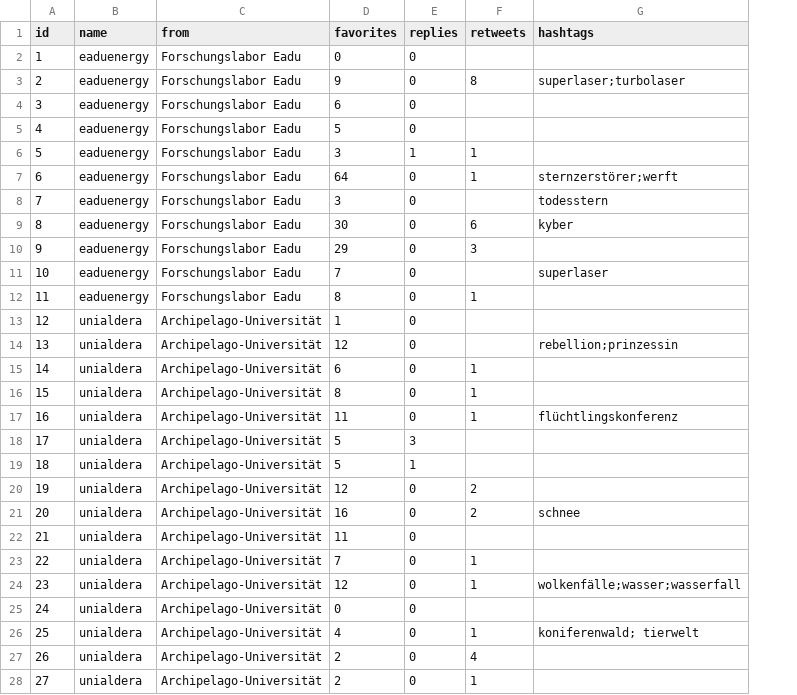
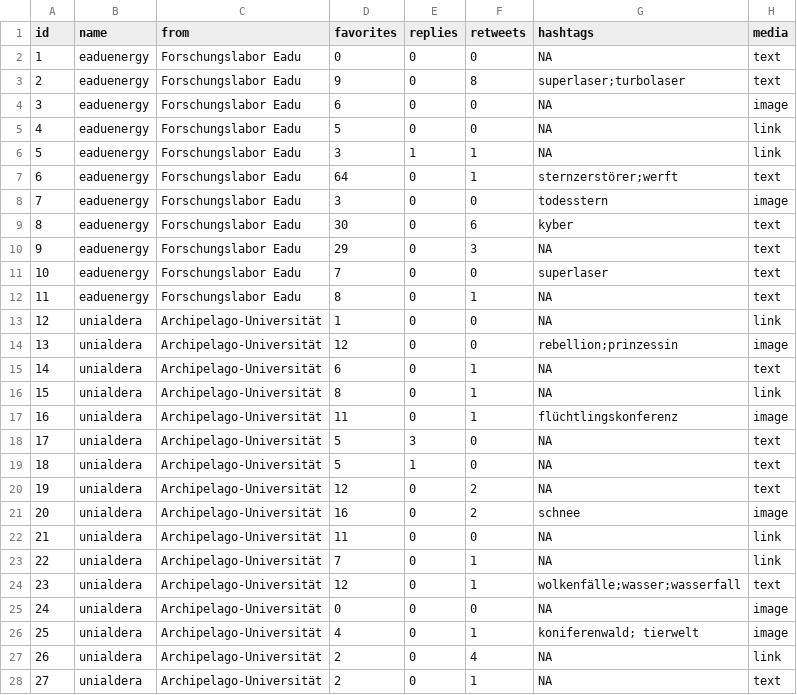
Before and after one commit to strohne/cm, a CSV file: 05_programmierung/5_1_R/example-tweets.csv, drawn as a sheet; only a part is shown; the diff covers the shown part only; the diff names each change by its address in the sheet, - before the commit and + after, or states it on an @@ line.

```diff
--- a/05_programmierung/5_1_R/example-tweets.csv
+++ b/05_programmierung/5_1_R/example-tweets.csv
+column H (media), rows 2-28: text | text | image | link | link | text | image | text | text | text | text | link | image | text | link | image | text | text | text | image | link | link | text | image | image | link | text
-F2 (retweets): (empty)
+F2 (retweets): 0
-G2 (hashtags): (empty)
+G2 (hashtags): NA
-F4:F5 (retweets): (empty)
+F4:F5 (retweets): 0
-G4:G6 (hashtags): (empty)
+G4:G6 (hashtags): NA
-F8 (retweets): (empty)
+F8 (retweets): 0
-G10 (hashtags): (empty)
+G10 (hashtags): NA
-F11 (retweets): (empty)
+F11 (retweets): 0
-G12:G13 (hashtags): (empty)
+G12:G13 (hashtags): NA
-F13:F14 (retweets): (empty)
+F13:F14 (retweets): 0
-G15:G16 (hashtags): (empty)
+G15:G16 (hashtags): NA
-F18:F19 (retweets): (empty)
+F18:F19 (retweets): 0
-G18:G20 (hashtags): (empty)
+G18:G20 (hashtags): NA
-F22 (retweets): (empty)
+F22 (retweets): 0
-G22:G23 (hashtags): (empty)
+G22:G23 (hashtags): NA
-F25 (retweets): (empty)
+F25 (retweets): 0
-G25 (hashtags): (empty)
+G25 (hashtags): NA
-G27:G28 (hashtags): (empty)
+G27:G28 (hashtags): NA
```
Also changed, not shown: 66 edited cells elsewhere in this file, 3 other files.
